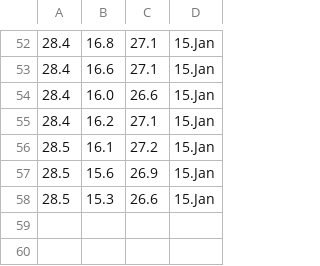
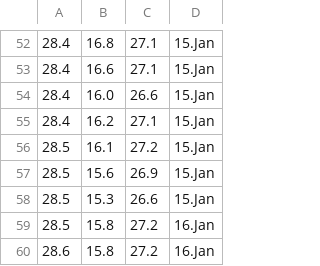
Before and after one commit to Jumppi5/IoT-mittari2, a CSV file: mittaukset.csv, drawn as a sheet; only a part is shown, gaps mark what is left out; the diff names each change by its address in the sheet, - before the commit and + after, or states it on an @@ line.

```diff
--- a/mittaukset.csv
+++ b/mittaukset.csv
+row 59: 28.5 | 15.8 | 27.2 | 16.Jan
+row 60: 28.6 | 15.8 | 27.2 | 16.Jan
```
Also changed, not shown: 1 other file.
